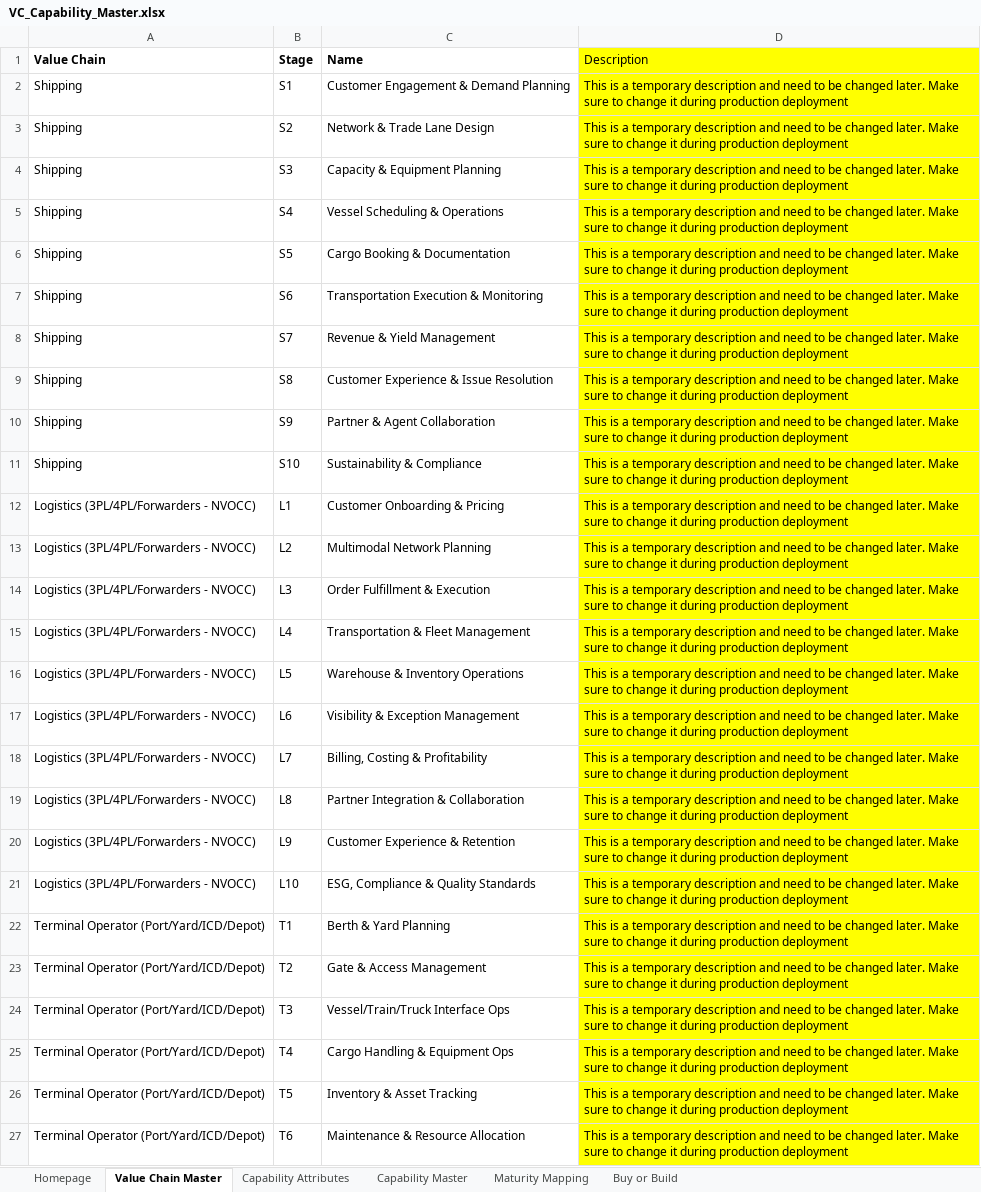
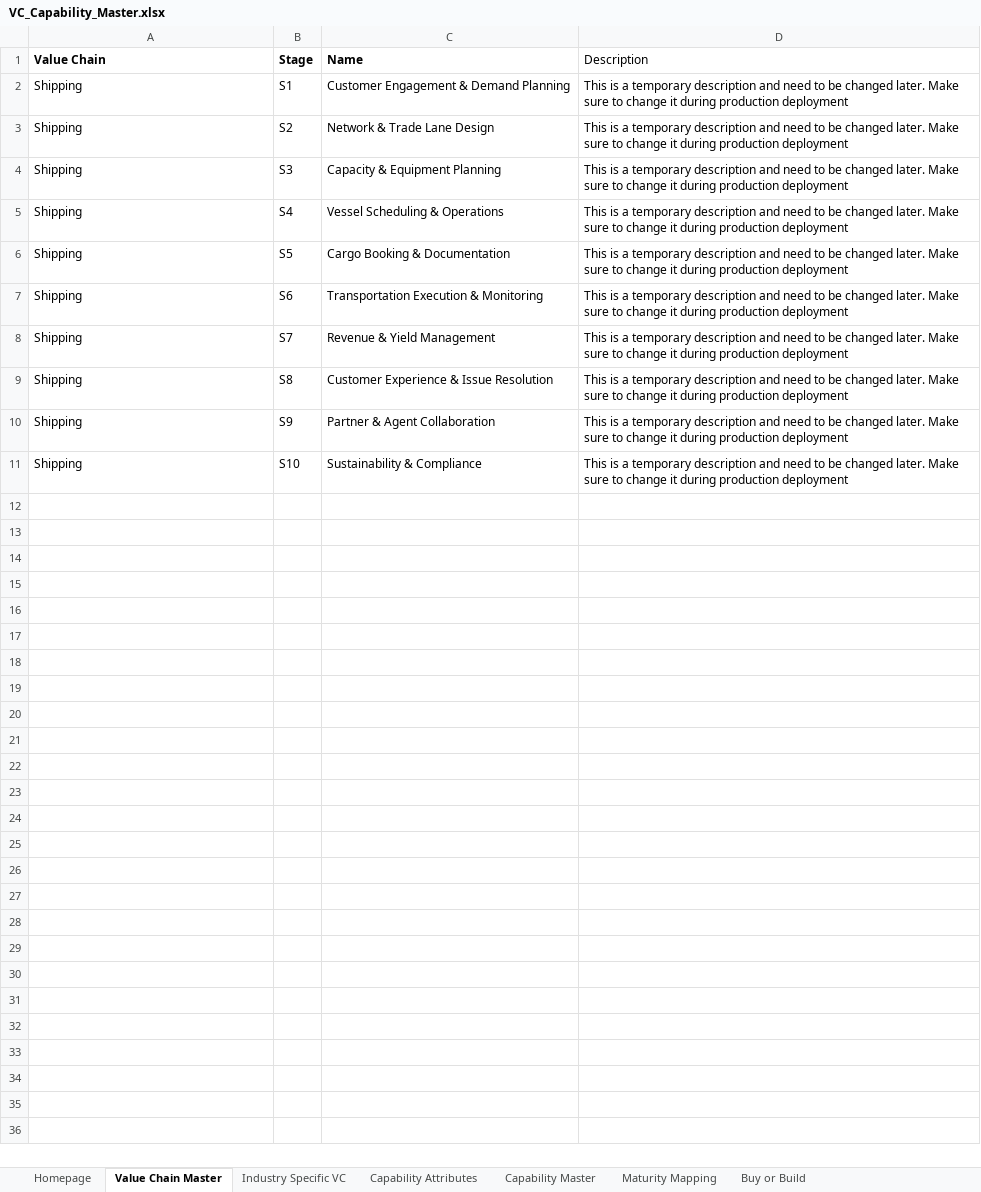
Before and after one commit to NitendraPanwar/ValueChainIntelligence, an Excel workbook: client/public/VC_Capability_Master.xlsx, sheet Value Chain Master, drawn as a sheet; only a part is shown; values as stored, in another font and other column widths than the file's, no borders; the diff covers the shown part only; the diff names each change by its address in the sheet, - before the commit and + after, or states it on an @@ line.

```diff
--- a/client/public/VC_Capability_Master.xlsx (sheet Value Chain Master)
+++ b/client/public/VC_Capability_Master.xlsx (sheet Value Chain Master)
+sheet tab: Industry Specific VC
-D1:D11 fill: #FFFF00
+D1:D11 fill: none
-row 12: Logistics (3PL/4PL/Forwarders - NVOCC) | L1 | Customer Onboarding & Pricing | This is a temporary description and need to be changed later. Make sure to change it during production deployment
-row 13: Logistics (3PL/4PL/Forwarders - NVOCC) | L2 | Multimodal Network Planning | This is a temporary description and need to be changed later. Make sure to change it during production deployment
-row 14: Logistics (3PL/4PL/Forwarders - NVOCC) | L3 | Order Fulfillment & Execution | This is a temporary description and need to be changed later. Make sure to change it during production deployment
-row 15: Logistics (3PL/4PL/Forwarders - NVOCC) | L4 | Transportation & Fleet Management | This is a temporary description and need to be changed later. Make sure to change it during production deployment
-row 16: Logistics (3PL/4PL/Forwarders - NVOCC) | L5 | Warehouse & Inventory Operations | This is a temporary description and need to be changed later. Make sure to change it during production deployment
-row 17: Logistics (3PL/4PL/Forwarders - NVOCC) | L6 | Visibility & Exception Management | This is a temporary description and need to be changed later. Make sure to change it during production deployment
-row 18: Logistics (3PL/4PL/Forwarders - NVOCC) | L7 | Billing, Costing & Profitability | This is a temporary description and need to be changed later. Make sure to change it during production deployment
-row 19: Logistics (3PL/4PL/Forwarders - NVOCC) | L8 | Partner Integration & Collaboration | This is a temporary description and need to be changed later. Make sure to change it during production deployment
-row 20: Logistics (3PL/4PL/Forwarders - NVOCC) | L9 | Customer Experience & Retention | This is a temporary description and need to be changed later. Make sure to change it during production deployment
-row 21: Logistics (3PL/4PL/Forwarders - NVOCC) | L10 | ESG, Compliance & Quality Standards | This is a temporary description and need to be changed later. Make sure to change it during production deployment
-row 22: Terminal Operator (Port/Yard/ICD/Depot) | T1 | Berth & Yard Planning | This is a temporary description and need to be changed later. Make sure to change it during production deployment
-row 23: Terminal Operator (Port/Yard/ICD/Depot) | T2 | Gate & Access Management | This is a temporary description and need to be changed later. Make sure to change it during production deployment
-row 24: Terminal Operator (Port/Yard/ICD/Depot) | T3 | Vessel/Train/Truck Interface Ops | This is a temporary description and need to be changed later. Make sure to change it during production deployment
-row 25: Terminal Operator (Port/Yard/ICD/Depot) | T4 | Cargo Handling & Equipment Ops | This is a temporary description and need to be changed later. Make sure to change it during production deployment
-row 26: Terminal Operator (Port/Yard/ICD/Depot) | T5 | Inventory & Asset Tracking | This is a temporary description and need to be changed later. Make sure to change it during production deployment
-row 27: Terminal Operator (Port/Yard/ICD/Depot) | T6 | Maintenance & Resource Allocation | This is a temporary description and need to be changed later. Make sure to change it during production deployment
```
Also changed, not shown: 92 removed rows elsewhere in this sheet, sheet Homepage, 11 other files.
